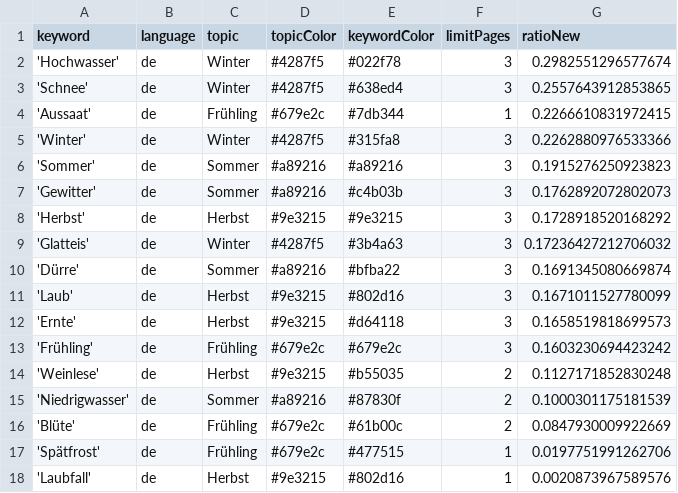
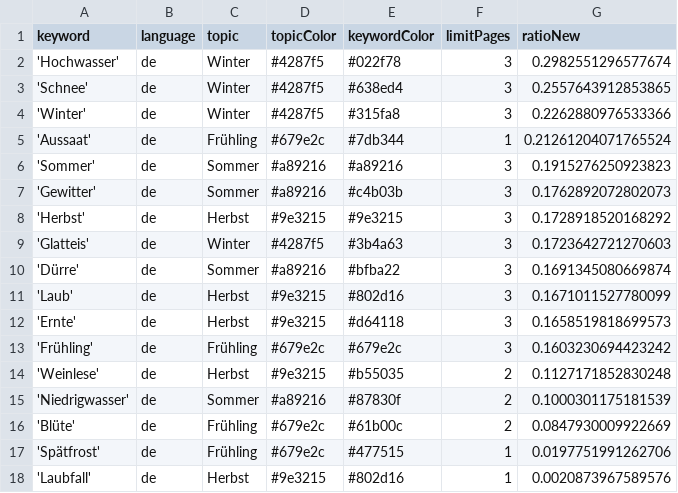
Before and after one commit to tlais147-physgeo01/snowIceIsComing, a CSV file: keywords.csv, drawn as a sheet.

```diff
--- a/keywords.csv
+++ b/keywords.csv
@@ -3,4 +3,4 @@ keyword,language,topic,topicColor,keywordColor,limitPages,ratioNew
 'Schnee',de,Winter,#4287f5,#638ed4,3,0.2557643912853865
-'Aussaat',de,Frühling,#679e2c,#7db344,1,0.2266610831972415
 'Winter',de,Winter,#4287f5,#315fa8,3,0.2262880976533366
+'Aussaat',de,Frühling,#679e2c,#7db344,1,0.21261204071765524
 'Sommer',de,Sommer,#a89216,#a89216,3,0.1915276250923823
@@ -8,3 +8,3 @@ keyword,language,topic,topicColor,keywordColor,limitPages,ratioNew
 'Herbst',de,Herbst,#9e3215,#9e3215,3,0.1728918520168292
-'Glatteis',de,Winter,#4287f5,#3b4a63,3,0.17236427212706032
+'Glatteis',de,Winter,#4287f5,#3b4a63,3,0.1723642721270603
 'Dürre',de,Sommer,#a89216,#bfba22,3,0.1691345080669874
```
Also changed, not shown: csv/news_2024_01.csv.
